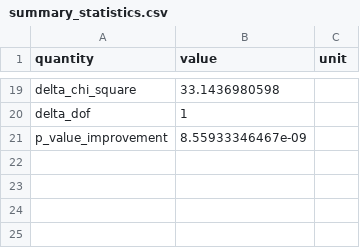
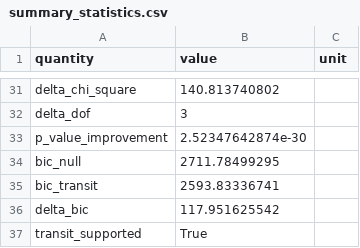
Before and after one commit to Biswajit1999/hd106315b-exoplanet-report, a CSV file: figures/summary_statistics.csv, drawn as a sheet; only a part is shown, gaps mark what is left out; addresses are those after the commit; the diff covers the shown part only; the diff names each change by its address in the sheet, - before the commit and + after, or states it on an @@ line.

Commit message:
Replace fixed box with timing-adjusted transit fit

```diff
--- a/figures/summary_statistics.csv
+++ b/figures/summary_statistics.csv
-B31 (value): 33.1436980598
+B31 (value): 140.813740802
-B32 (value): 1
+B32 (value): 3
-B33 (value): 8.55933346467e-09
+B33 (value): 2.52347642874e-30
+row 34: bic_null | 2711.78499295
+row 35: bic_transit | 2593.83336741
+row 36: delta_bic | 117.951625542
+row 37: transit_supported | True
```
Also changed, not shown: 18 added rows, 6 removed rows and 7 edited cells elsewhere in this file, figures/multisector_statistics.csv, 12 other files.
